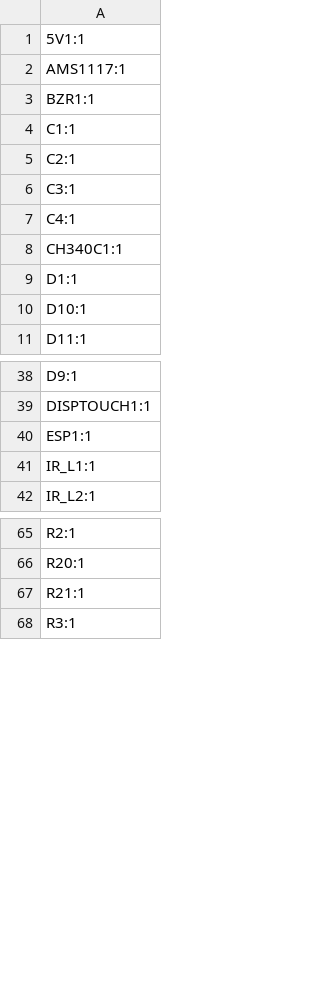
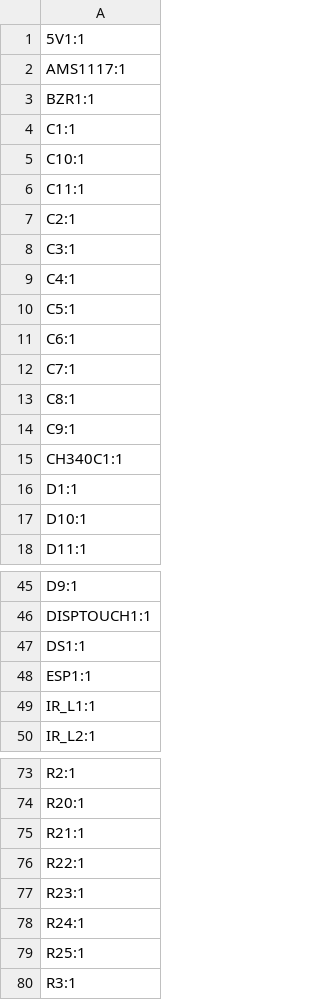
Before and after one commit to madhukartemba/ir_hub, a CSV file: PCB/IRHub_PCB_V3/production/designators.csv, drawn as a sheet; only a part is shown, gaps mark what is left out; the diff names each change by its address in the sheet, - before the commit and + after, or states it on an @@ line.

```diff
--- a/PCB/IRHub_PCB_V3/production/designators.csv
+++ b/PCB/IRHub_PCB_V3/production/designators.csv
+row 5: C10:1
+row 6: C11:1
+row 10: C5:1
+row 11: C6:1
+row 12: C7:1
+row 13: C8:1
+row 14: C9:1
+row 47: DS1:1
+row 76: R22:1
+row 77: R23:1
+row 78: R24:1
+row 79: R25:1
```
Also changed, not shown: PCB/IRHub_PCB_V3/production/bom.csv, PCB/IRHub_PCB_V3/production/positions.csv, 18 other files.
